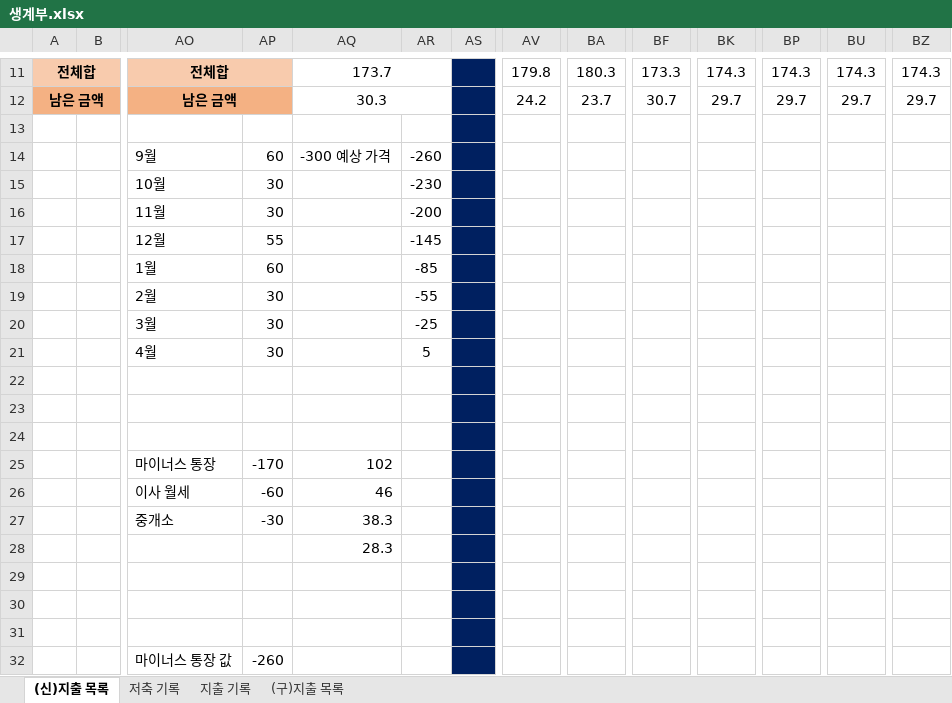
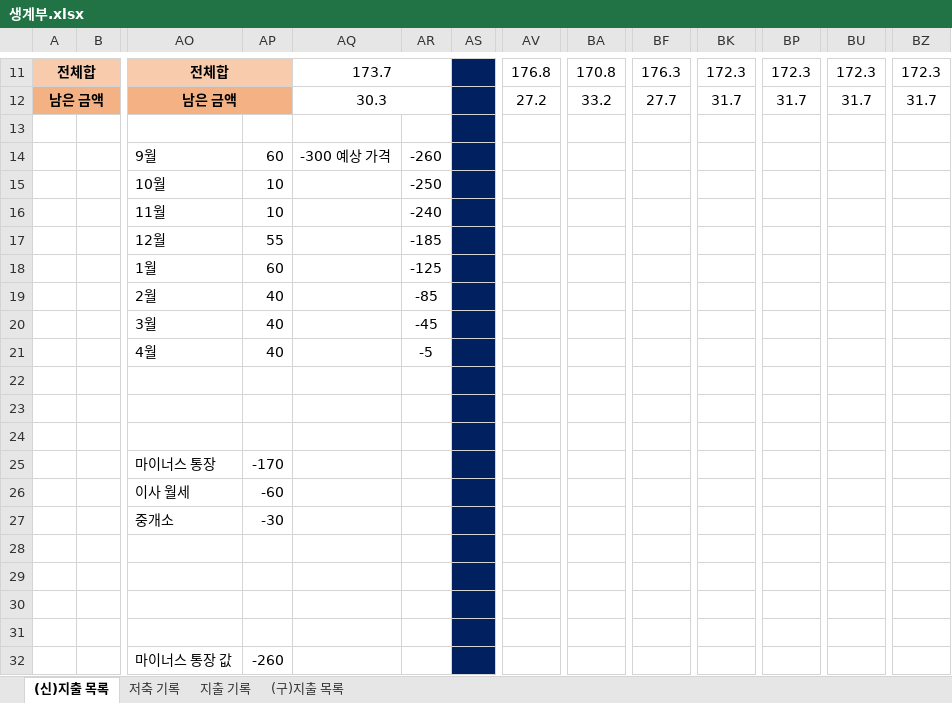
Before and after one commit to jungjinyeong/JinYeong_GitHub, an Excel workbook: 0. 기타 폴더/생계부.xlsx, sheet (신)지출 목록, drawn as a sheet; only a part is shown, gaps mark what is left out; values as stored, in another font and other column widths than the file's, no borders; removed rows and columns are numbered as before the commit, all else as after; rows hold the shown columns only; the diff covers the shown part only; the diff names each change by its address in the sheet, - before the commit and + after, or states it on an @@ line.

```diff
--- a/0. 기타 폴더/생계부.xlsx (sheet (신)지출 목록)
+++ b/0. 기타 폴더/생계부.xlsx (sheet (신)지출 목록)
-AV11: 179.8
+AV11: 176.8
-BA11: 180.3
+BA11: 170.8
-BF11: 173.3
+BF11: 176.3
-BK11: 174.3
+BK11: 172.3
-BP11: 174.3
+BP11: 172.3
-BU11: 174.3
+BU11: 172.3
-BZ11: 174.3
+BZ11: 172.3
-AV12: 24.2
+AV12: 27.2
-BA12: 23.7
+BA12: 33.2
-BF12: 30.7
+BF12: 27.7
-BK12: 29.7
+BK12: 31.7
-BP12: 29.7
+BP12: 31.7
-BU12: 29.7
+BU12: 31.7
-BZ12: 29.7
+BZ12: 31.7
-AP15:AP16: 30
+AP15:AP16: 10
-AR15: -230
+AR15: -250
-AR16: -200
+AR16: -240
-AR17: -145
+AR17: -185
-AR18: -85
+AR18: -125
-AP19:AP20: 30
+AP19:AP20: 40
-AR19: -55
+AR19: -85
-AR20: -25
+AR20: -45
-row 21:  |  | 4월 | 30 |  | 5
+row 21:  |  | 4월 | 40 |  | -5
-AQ25: 102
+AQ25: (empty)
-AQ26: 46
+AQ26: (empty)
-AQ27: 38.3
+AQ27: (empty)
-AQ28: 28.3
+AQ28: (empty)
```
Also changed, not shown: 28 edited cells elsewhere in this sheet, sheet 지출 기록, sheet 저축 기록.
